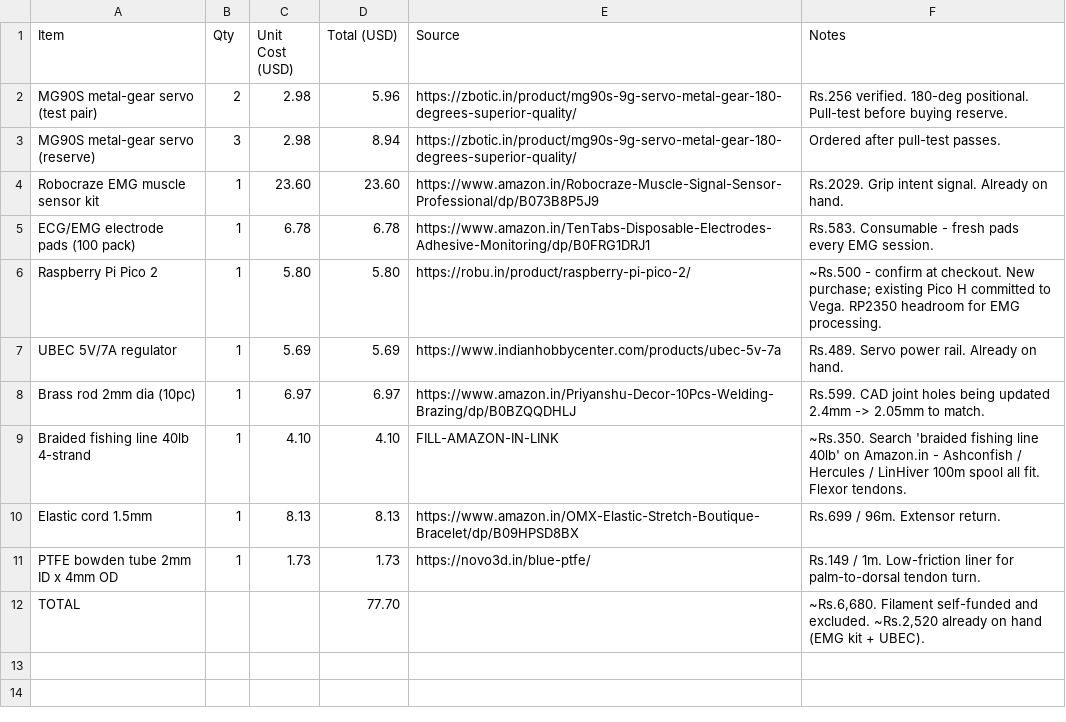
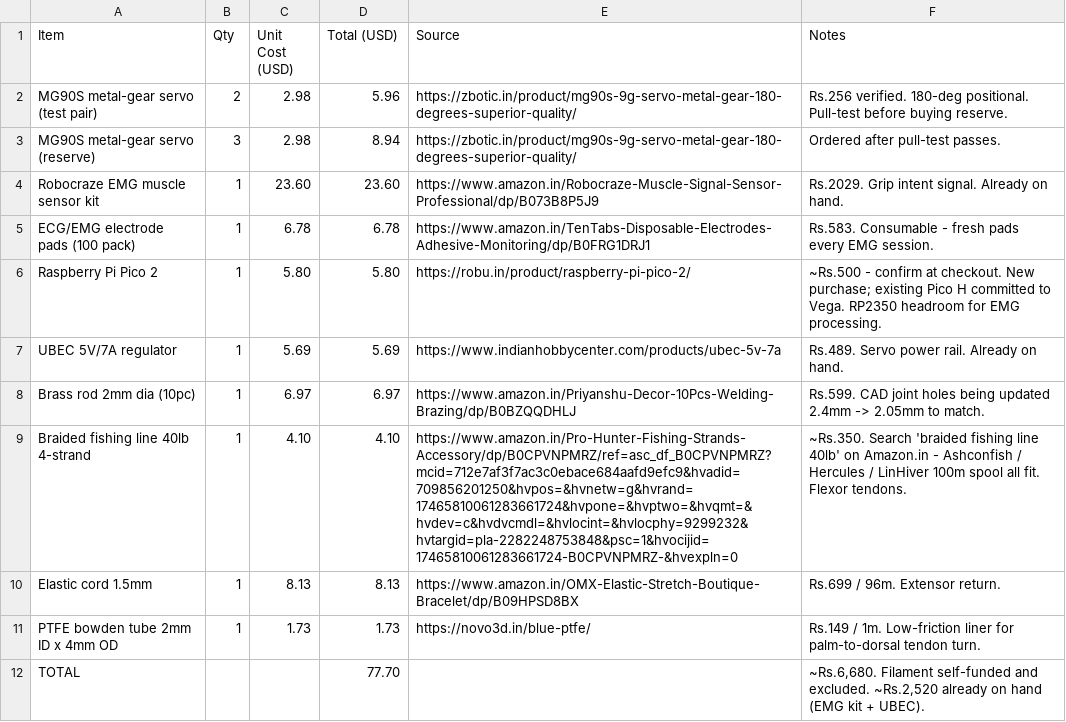
Before and after one commit to Araadh3111/Bionix, a CSV file: BOM.csv, drawn as a sheet.

Commit message:
Update BOM.csv

```diff
--- a/BOM.csv
+++ b/BOM.csv
@@ -8,3 +8,3 @@ UBEC 5V/7A regulator,1,5.69,5.69,https://www.indianhobbycenter.com/products/ubec
 Brass rod 2mm dia (10pc),1,6.97,6.97,https://www.amazon.in/Priyanshu-Decor-10Pcs-Welding-Brazing/dp/B0BZQQDHLJ,"Rs.599. CAD joint holes being updated 2.4mm -> 2.05mm to match."
-Braided fishing line 40lb 4-strand,1,4.10,4.10,FILL-AMAZON-IN-LINK,"~Rs.350. Search 'braided fishing line 40lb' on Amazon.in - Ashconfish / Hercules / LinHiver 100m spool all fit. Flexor tendons."
+Braided fishing line 40lb 4-strand,1,4.10,4.10,https://www.amazon.in/Pro-Hunter-Fishing-Strands-Accessory/dp/B0CPVNPMRZ/ref=asc_df_B0CPVNPMRZ?mcid=712e7af3f7ac3c0ebace684aafd9efc9&hvadid=709856201250&hvpos=&hvnetw=g&hvrand=17465810061283661724&hvpone=&hvptwo=&hvqmt=&hvdev=c&hvdvcmdl=&hvlocint=&hvlocphy=9299232&hvtargid=pla-2282248753848&psc=1&hvocijid=17465810061283661724-B0CPVNPMRZ-&hvexpln=0,"~Rs.350. Search 'braided fishing line 40lb' on Amazon.in - Ashconfish / Hercules / LinHiver 100m spool all fit. Flexor tendons."
 Elastic cord 1.5mm,1,8.13,8.13,https://www.amazon.in/OMX-Elastic-Stretch-Boutique-Bracelet/dp/B09HPSD8BX,"Rs.699 / 96m. Extensor return."
```
